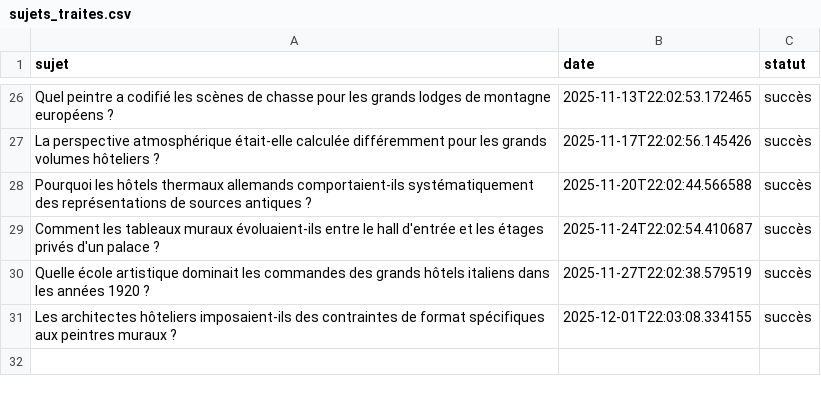
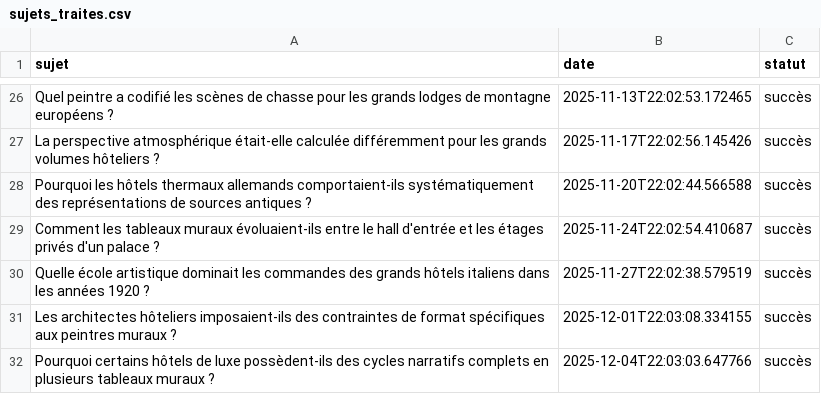
Before and after one commit to Metalosmose21/hotel-luxe-2, a CSV file: sujets_traites.csv, drawn as a sheet; only a part is shown, gaps mark what is left out.

```diff
--- a/sujets_traites.csv
+++ b/sujets_traites.csv
@@ -31 +31,2 @@ Quelle école artistique dominait les commandes des grands hôtels italiens dans
 Les architectes hôteliers imposaient-ils des contraintes de format spécifiques aux peintres muraux ?,2025-12-01T22:03:08.334155,succès
+Pourquoi certains hôtels de luxe possèdent-ils des cycles narratifs complets en plusieurs tableaux muraux ?,2025-12-04T22:03:03.647766,succès
```
Also changed, not shown: sujets.csv.
